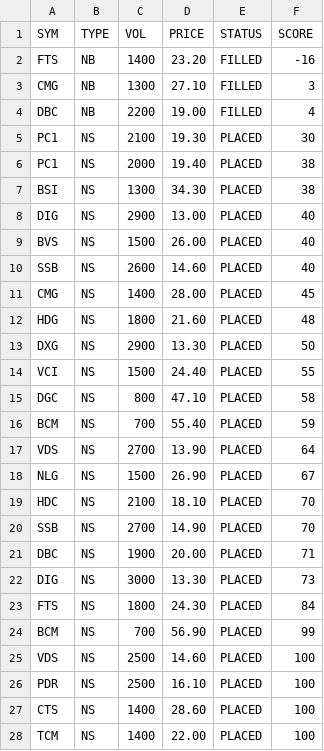
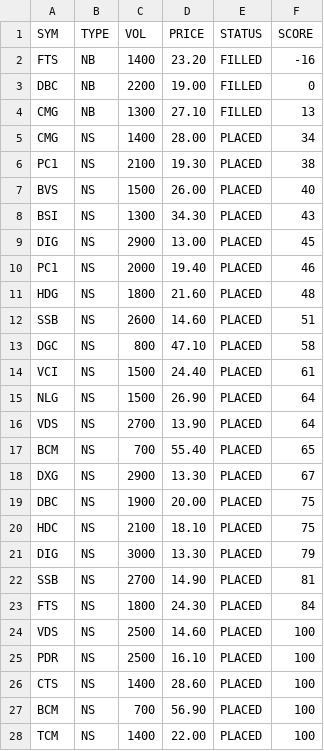
Before and after one commit to cali-invest/portfolio-live, a CSV file: data/CMD2.csv, drawn as a sheet.

```diff
--- a/data/CMD2.csv
+++ b/data/CMD2.csv
@@ -2,24 +2,23 @@ SYM,TYPE,VOL,PRICE,STATUS,SCORE
 FTS,NB,1400,23.20,FILLED,-16
-CMG,NB,1300,27.10,FILLED,3
-DBC,NB,2200,19.00,FILLED,4
-PC1,NS,2100,19.30,PLACED,30
-PC1,NS,2000,19.40,PLACED,38
-BSI,NS,1300,34.30,PLACED,38
-DIG,NS,2900,13.00,PLACED,40
+DBC,NB,2200,19.00,FILLED,0
+CMG,NB,1300,27.10,FILLED,13
+CMG,NS,1400,28.00,PLACED,34
+PC1,NS,2100,19.30,PLACED,38
 BVS,NS,1500,26.00,PLACED,40
-SSB,NS,2600,14.60,PLACED,40
-CMG,NS,1400,28.00,PLACED,45
+BSI,NS,1300,34.30,PLACED,43
+DIG,NS,2900,13.00,PLACED,45
+PC1,NS,2000,19.40,PLACED,46
 HDG,NS,1800,21.60,PLACED,48
-DXG,NS,2900,13.30,PLACED,50
-VCI,NS,1500,24.40,PLACED,55
+SSB,NS,2600,14.60,PLACED,51
 DGC,NS,800,47.10,PLACED,58
-BCM,NS,700,55.40,PLACED,59
+VCI,NS,1500,24.40,PLACED,61
+NLG,NS,1500,26.90,PLACED,64
 VDS,NS,2700,13.90,PLACED,64
-NLG,NS,1500,26.90,PLACED,67
-HDC,NS,2100,18.10,PLACED,70
-SSB,NS,2700,14.90,PLACED,70
-DBC,NS,1900,20.00,PLACED,71
-DIG,NS,3000,13.30,PLACED,73
+BCM,NS,700,55.40,PLACED,65
+DXG,NS,2900,13.30,PLACED,67
+DBC,NS,1900,20.00,PLACED,75
+HDC,NS,2100,18.10,PLACED,75
+DIG,NS,3000,13.30,PLACED,79
+SSB,NS,2700,14.90,PLACED,81
 FTS,NS,1800,24.30,PLACED,84
-BCM,NS,700,56.90,PLACED,99
 VDS,NS,2500,14.60,PLACED,100
@@ -27,2 +26,3 @@ PDR,NS,2500,16.10,PLACED,100
 CTS,NS,1400,28.60,PLACED,100
+BCM,NS,700,56.90,PLACED,100
 TCM,NS,1400,22.00,PLACED,100
```
Also changed, not shown: data/CMD.csv, data/PORTFOLIO.csv, 2 other files.
